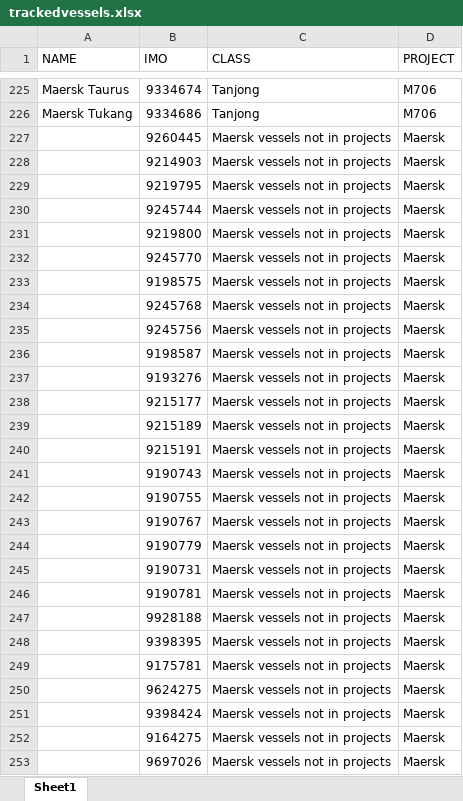
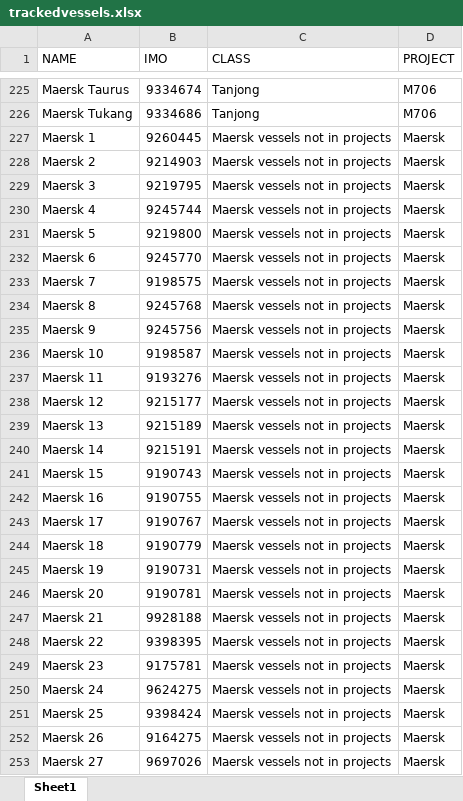
Before and after one commit to andersebusk/VesselTimeline_dataGet-main, an Excel workbook: trackedvessels.xlsx, sheet Sheet1, drawn as a sheet; only a part is shown, gaps mark what is left out; values as stored, in another font and other column widths than the file's, no borders; the diff covers the shown part only; the diff names each change by its address in the sheet, - before the commit and + after, or states it on an @@ line.

Commit message:
"Added no. names"

```diff
--- a/trackedvessels.xlsx (sheet Sheet1)
+++ b/trackedvessels.xlsx (sheet Sheet1)
-A227 (NAME): (empty)
+A227 (NAME): Maersk 1
-A228 (NAME): (empty)
+A228 (NAME): Maersk 2
-A229 (NAME): (empty)
+A229 (NAME): Maersk 3
-A230 (NAME): (empty)
+A230 (NAME): Maersk 4
-A231 (NAME): (empty)
+A231 (NAME): Maersk 5
-A232 (NAME): (empty)
+A232 (NAME): Maersk 6
-A233 (NAME): (empty)
+A233 (NAME): Maersk 7
-A234 (NAME): (empty)
+A234 (NAME): Maersk 8
-A235 (NAME): (empty)
+A235 (NAME): Maersk 9
-A236 (NAME): (empty)
+A236 (NAME): Maersk 10
-A237 (NAME): (empty)
+A237 (NAME): Maersk 11
-A238 (NAME): (empty)
+A238 (NAME): Maersk 12
-A239 (NAME): (empty)
+A239 (NAME): Maersk 13
-A240 (NAME): (empty)
+A240 (NAME): Maersk 14
-A241 (NAME): (empty)
+A241 (NAME): Maersk 15
-A242 (NAME): (empty)
+A242 (NAME): Maersk 16
-A243 (NAME): (empty)
+A243 (NAME): Maersk 17
-A244 (NAME): (empty)
+A244 (NAME): Maersk 18
-A245 (NAME): (empty)
+A245 (NAME): Maersk 19
-A246 (NAME): (empty)
+A246 (NAME): Maersk 20
-A247 (NAME): (empty)
+A247 (NAME): Maersk 21
-A248 (NAME): (empty)
+A248 (NAME): Maersk 22
-A249 (NAME): (empty)
+A249 (NAME): Maersk 23
-A250 (NAME): (empty)
+A250 (NAME): Maersk 24
-A251 (NAME): (empty)
+A251 (NAME): Maersk 25
-A252 (NAME): (empty)
+A252 (NAME): Maersk 26
-A253 (NAME): (empty)
+A253 (NAME): Maersk 27
```
Also changed, not shown: 147 edited cells elsewhere in this sheet.
